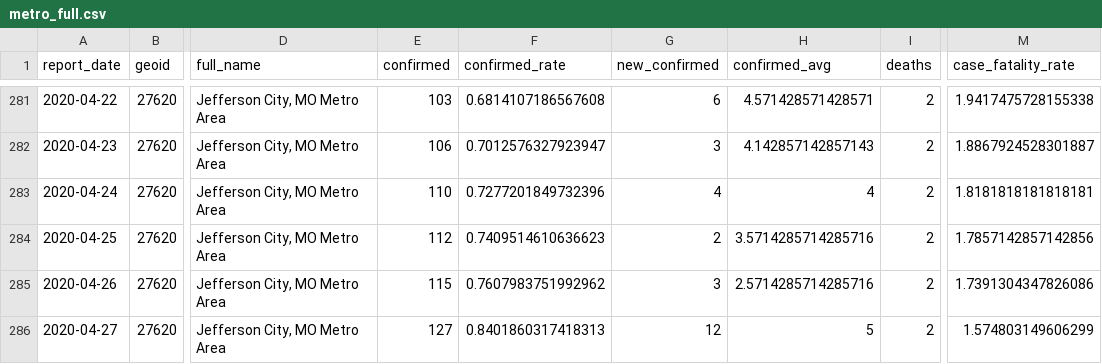
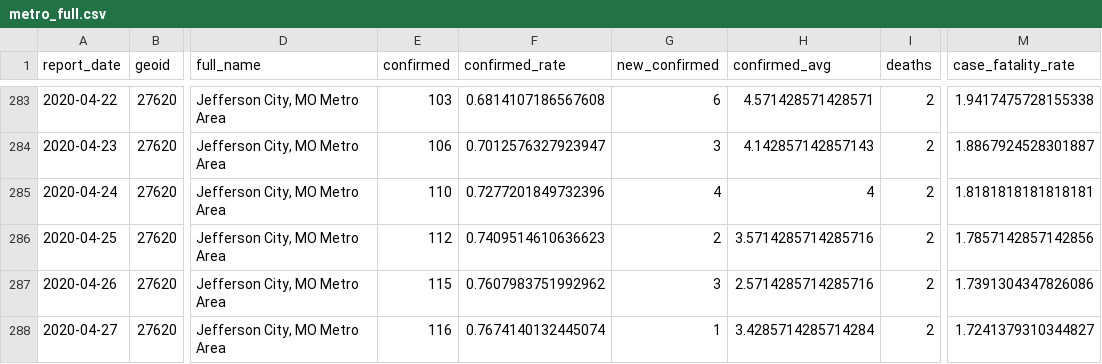
Before and after one commit to slu-openGIS/covid_daily_viz_archive, a CSV file: data/metro_all/metro_full.csv, drawn as a sheet; only a part is shown, gaps mark what is left out; addresses are those after the commit; the diff covers the shown part only; the diff names each change by its address in the sheet, - before the commit and + after, or states it on an @@ line.

```diff
--- a/data/metro_all/metro_full.csv
+++ b/data/metro_all/metro_full.csv
-E288 (confirmed): 127
+E288 (confirmed): 116
-F288 (confirmed_rate): 0.8401860317418313
+F288 (confirmed_rate): 0.7674140132445074
-G288 (new_confirmed): 12
+G288 (new_confirmed): 1
-H288 (confirmed_avg): 5
+H288 (confirmed_avg): 3.4285714285714284
-M288 (case_fatality_rate): 1.574803149606299
+M288 (case_fatality_rate): 1.7241379310344827
```
Also changed, not shown: 8 added rows and 24 edited cells elsewhere in this file, data/metro/county_kc.csv, data/metro/county_stl.csv, 14 other files.
